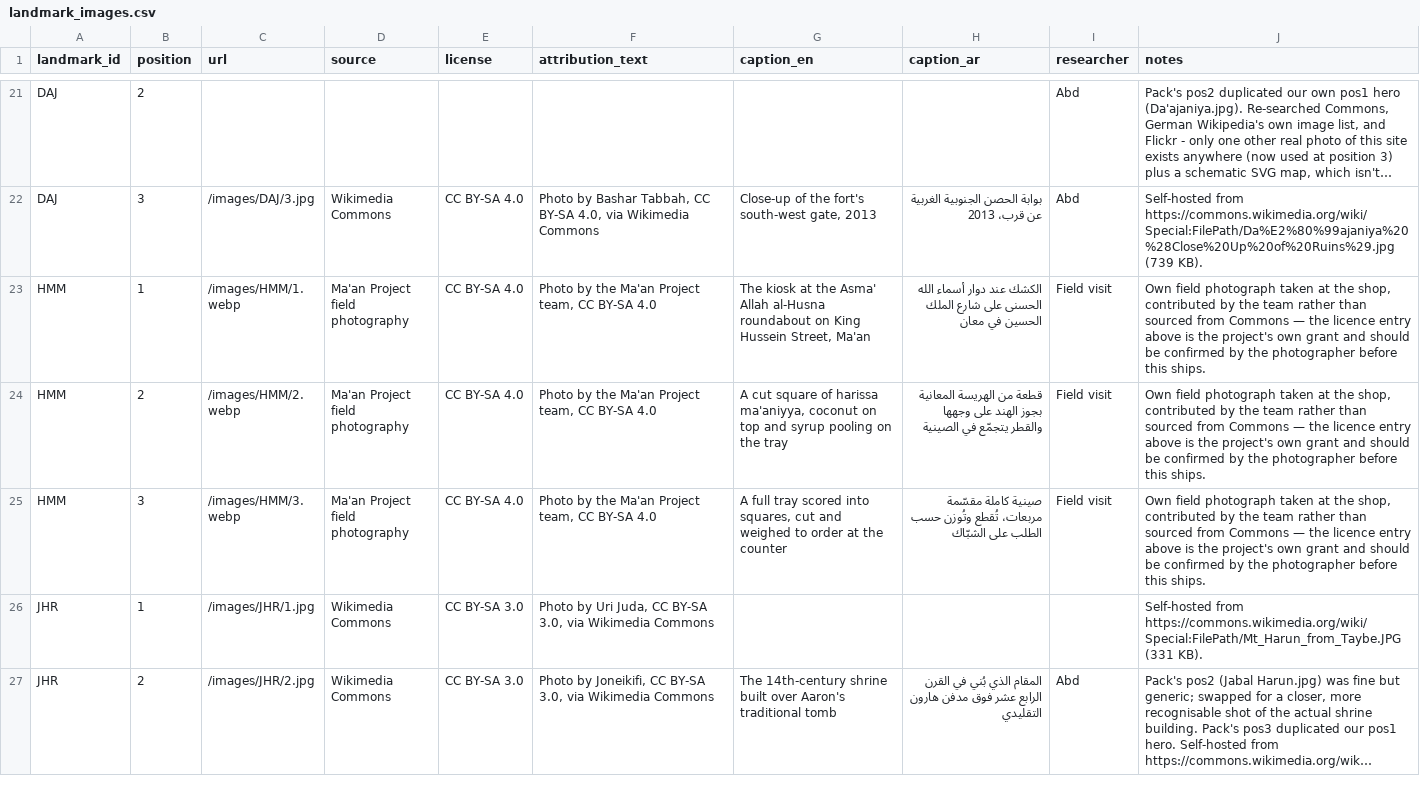
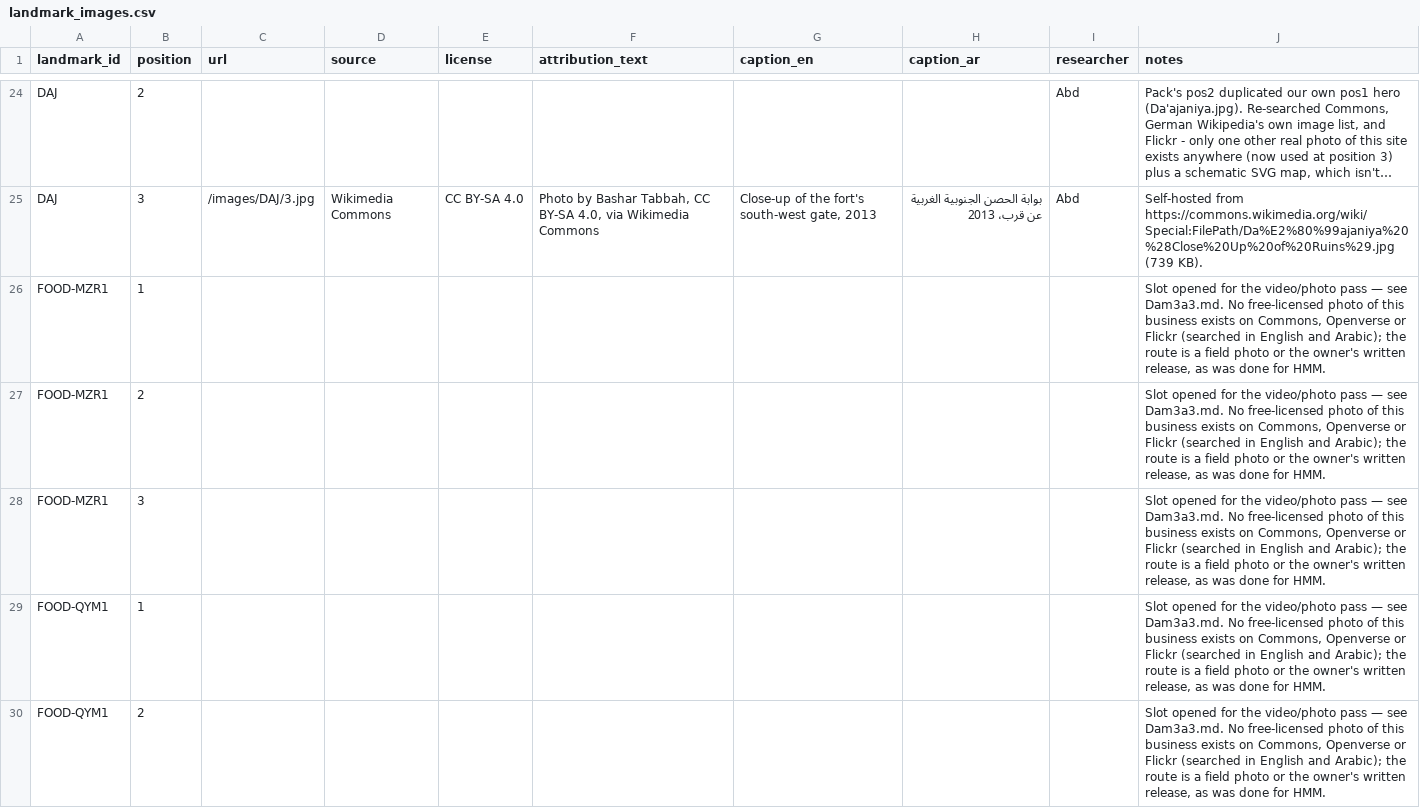
Before and after one commit to abdullatam/TERHAL-APPLICATION, a CSV file: data/landmark_images.csv, drawn as a sheet; only a part is shown, gaps mark what is left out; the shorter side is filled out with more unchanged rows; long unchanged cells end in …; the diff covers the shown part only; the diff names each change by its address in the sheet, - before the commit and + after, or states it on an @@ line.

Commit message:
Brief Dam3a for the photo gaps and a video pass
Dam3a3.md, plus the two things it needs to be workable rather than aspirational.

Job A is the 15 places with fewer than three photos. The brief leads with the
uncomfortable part: nine of them are not findable, the last pass already proved
it, and the reasons are written per-row in the CSV's notes column. It says read
those before re-searching. What it does add is the two leads that did work —
Category:Open Jordanian Heritage as a source to browse by hand, and the fact
that both recent finds were naming problems (Qala'at vs Qasr) rather than
effort problems.

Job B is video, which is new ground, and the brief is blunt that it has nowhere
to land: no table, no loader, no API field, no player. Section 7 lists that
work so it is somebody's decision rather than a surprise. The research is still
worth doing now and is reviewable in git, so:

  data/landmark_videos.csv      110 rows pre-seeded, 55 places x 2 slots
  scripts/validate_videos.py    structure, licence and quality rules

The validator has no --commit, deliberately, and says why when it passes.
Writing one that pretends to work would be worse than not having it. Its rules
are the image pass's licence allowlist plus a 720p floor, a 5-180s duration
window, and a requirement that "owner released" and "project field footage"
rows name the grant in notes — a verbal yes is not a release. Checked against
eight deliberately bad rows; it catches all eight.

Also seeded 21 image slots for the seven places that had no rows at all: the
five Ma'an restaurants, the Petra balloon, and Rayhana Cafe. Those were not
documented gaps, they were unresearched — nobody had looked. I have now, and
there is no free-licensed photo of any of them, so the brief routes them to the
owners or a camera, with the contact details the dataset already holds. HMM
reached 3/3 by team field photography, which is the precedent.

Two things the brief refuses on the reader's behalf: NC/ND material (which is
what rules out the APAAME and ACOR archives holding exactly the photographs we
want), and generic stand-ins — a CC0 photo of chicken mandi is not a photo of
Qasr Al-Yemen, and the placeholder is the more honest card.

```diff
--- a/data/landmark_images.csv
+++ b/data/landmark_images.csv
+row 26: FOOD-MZR1 | 1 |  |  |  |  |  |  |  | Slot opened for the video/photo pass — see Dam3a3.md. No free-licensed photo of this business exists on Commons, Openverse or Flickr (searched in English and Arabic); the route is a field photo or the owner's written release, as was done for HMM.
+row 27: FOOD-MZR1 | 2 |  |  |  |  |  |  |  | Slot opened for the video/photo pass — see Dam3a3.md. No free-licensed photo of this business exists on Commons, Openverse or Flickr (searched in English and Arabic); the route is a field photo or the owner's written release, as was done for HMM.
+row 28: FOOD-MZR1 | 3 |  |  |  |  |  |  |  | Slot opened for the video/photo pass — see Dam3a3.md. No free-licensed photo of this business exists on Commons, Openverse or Flickr (searched in English and Arabic); the route is a field photo or the owner's written release, as was done for HMM.
+row 29: FOOD-QYM1 | 1 |  |  |  |  |  |  |  | Slot opened for the video/photo pass — see Dam3a3.md. No free-licensed photo of this business exists on Commons, Openverse or Flickr (searched in English and Arabic); the route is a field photo or the owner's written release, as was done for HMM.
+row 30: FOOD-QYM1 | 2 |  |  |  |  |  |  |  | Slot opened for the video/photo pass — see Dam3a3.md. No free-licensed photo of this business exists on Commons, Openverse or Flickr (searched in English and Arabic); the route is a field photo or the owner's written release, as was done for HMM.
```
Also changed, not shown: 16 added rows and 24 moved rows elsewhere in this file, 4 other files.
